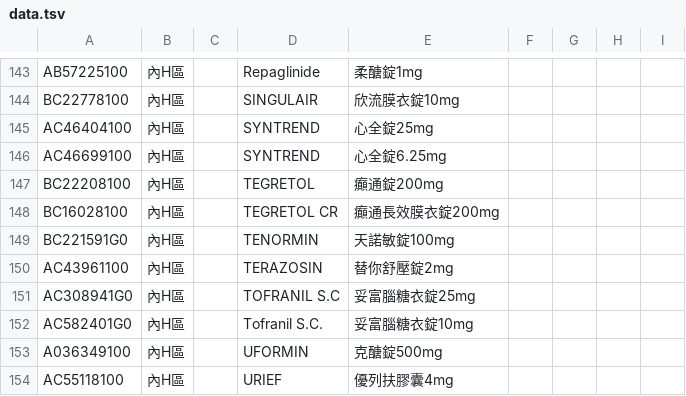
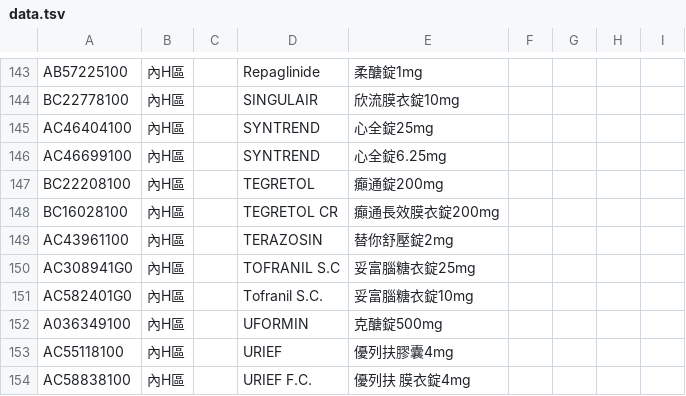
Before and after one commit to jianshiangsanho/drugSeat, a TSV file: data.tsv, drawn as a sheet; only a part is shown, gaps mark what is left out; the shorter side is filled out with more unchanged rows; the diff names each change by its address in the sheet, - before the commit and + after, or states it on an @@ line.

Commit message:
update data.tsv

```diff
--- a/data.tsv
+++ b/data.tsv
-row 149: BC221591G0 | 內H區 |  | TENORMIN | 天諾敏錠100mg
```
